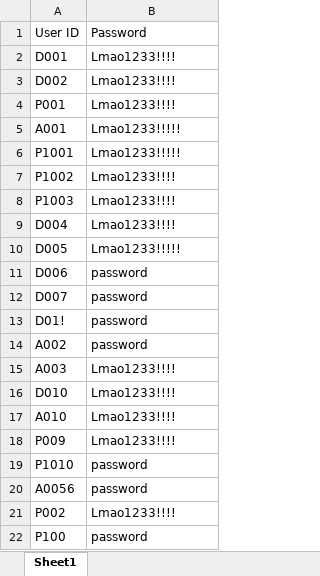
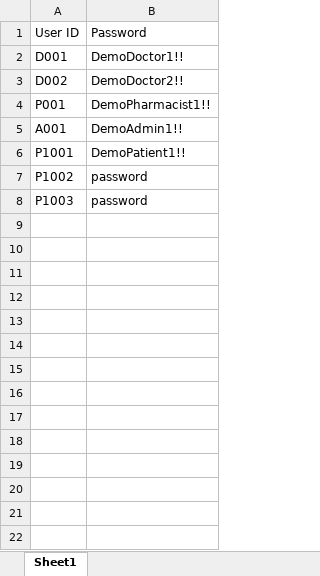
Before and after one commit to kaibin157/SC2002-SCSI-Group6, an Excel workbook: Authentication_List.xlsx, sheet Sheet1, drawn as a sheet; values as stored, in another font and other column widths than the file's, no borders; the diff names each change by its address in the sheet, - before the commit and + after, or states it on an @@ line.

```diff
--- a/Authentication_List.xlsx (sheet Sheet1)
+++ b/Authentication_List.xlsx (sheet Sheet1)
-B2: Lmao1233!!!!
+B2: DemoDoctor1!!
-B3: Lmao1233!!!!
+B3: DemoDoctor2!!
-B4: Lmao1233!!!!
+B4: DemoPharmacist1!!
-B5: Lmao1233!!!!!
+B5: DemoAdmin1!!
-B6: Lmao1233!!!!!
+B6: DemoPatient1!!
-B7:B8: Lmao1233!!!!
+B7:B8: password
-row 9: D004 | Lmao1233!!!!
-row 10: D005 | Lmao1233!!!!!
-row 11: D006 | password
-row 12: D007 | password
-row 13: D01! | password
-row 14: A002 | password
-row 15: A003 | Lmao1233!!!!
-row 16: D010 | Lmao1233!!!!
-row 17: A010 | Lmao1233!!!!
-row 18: P009 | Lmao1233!!!!
-row 19: P1010 | password
-row 20: A0056 | password
-row 21: P002 | Lmao1233!!!!
-row 22: P100 | password
```
Also changed, not shown: Appointment_List.xlsx, DocAvailability_List.xlsx, 4 other files.
